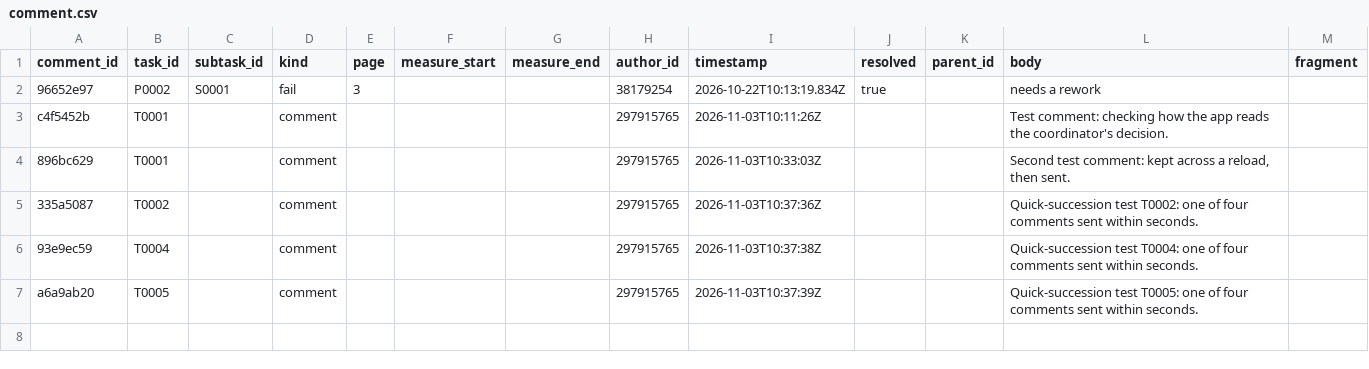
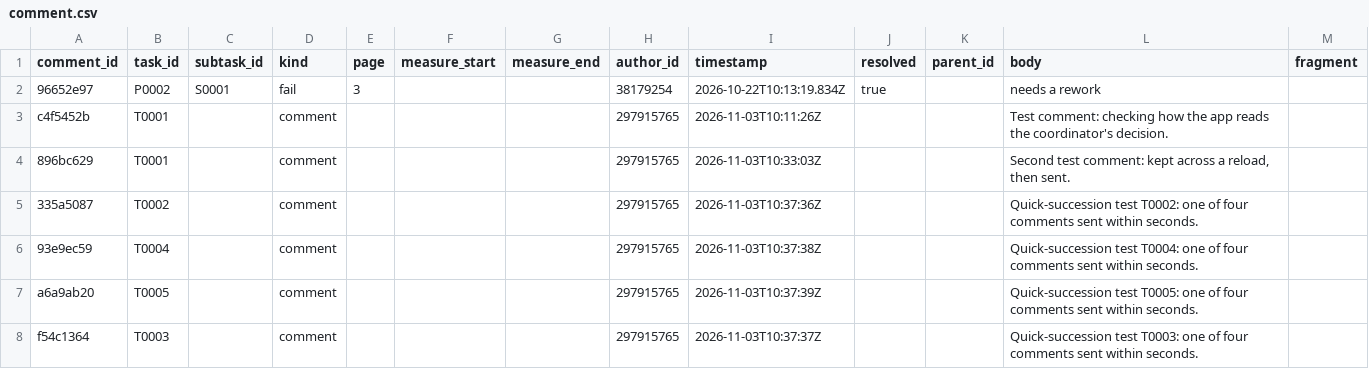
Before and after one commit to ohwjdev/test-20261021-1, a CSV file: tracking/comment.csv, drawn as a sheet; the diff names each change by its address in the sheet, - before the commit and + after, or states it on an @@ line.

```diff
--- a/tracking/comment.csv
+++ b/tracking/comment.csv
+row 8: f54c1364 | T0003 |  | comment |  |  |  | 297915765 | 2026-11-03T10:37:37Z |  |  | Quick-succession test T0003: one of four comments sent within seconds.
```
Also changed, not shown: tracking/history.csv.
